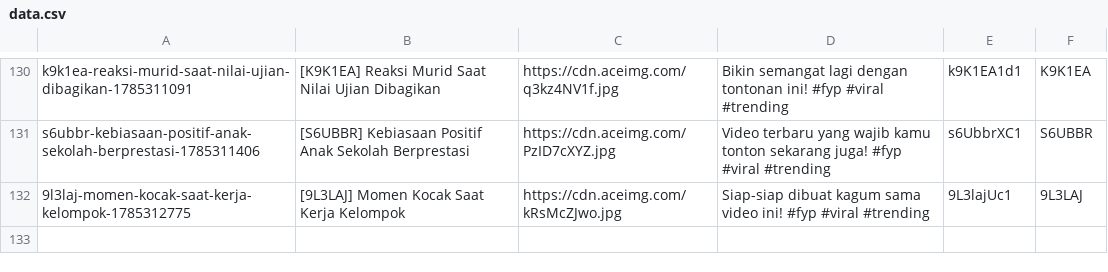
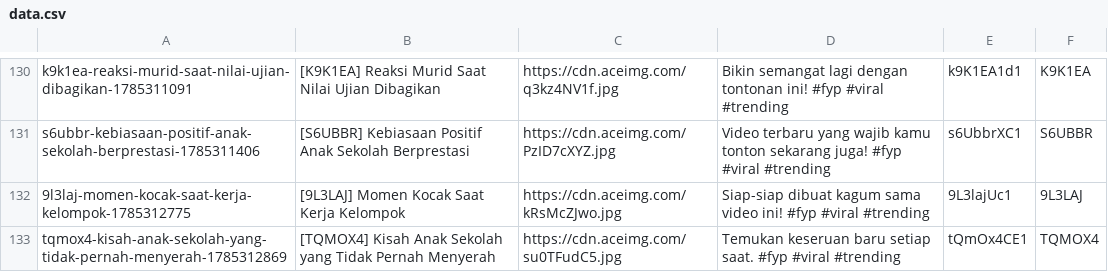
Before and after one commit to mrslurak1-design/data, a CSV file: data.csv, drawn as a sheet; only a part is shown, gaps mark what is left out.

Commit message:
Update database CSV via Blogger Admin Panel

```diff
--- a/data.csv
+++ b/data.csv
@@ -132 +132,2 @@ s6ubbr-kebiasaan-positif-anak-sekolah-berprestasi-1785311406,[S6UBBR] Kebiasaan
 9l3laj-momen-kocak-saat-kerja-kelompok-1785312775,[9L3LAJ] Momen Kocak Saat Kerja Kelompok,https://cdn.aceimg.com/kRsMcZJwo.jpg,Siap-siap dibuat kagum sama video ini! #fyp #viral #trending,9L3lajUc1,9L3LAJ
+tqmox4-kisah-anak-sekolah-yang-tidak-pernah-menyerah-1785312869,[TQMOX4] Kisah Anak Sekolah yang Tidak Pernah Menyerah,https://cdn.aceimg.com/su0TFudC5.jpg,Temukan keseruan baru setiap saat. #fyp #viral #trending,tQmOx4CE1,TQMOX4
```
